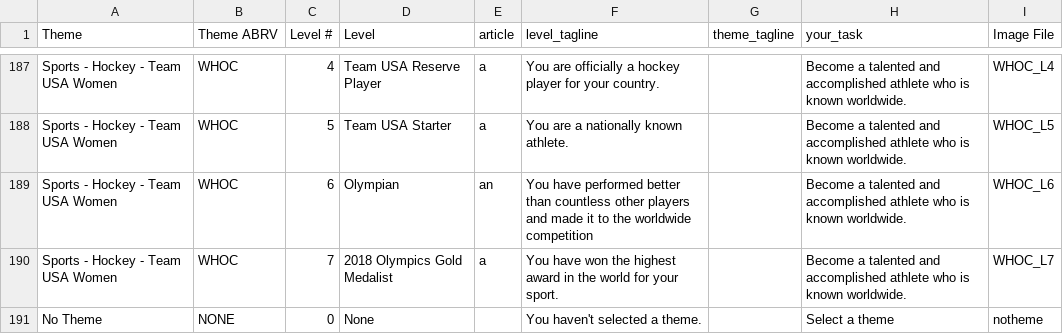
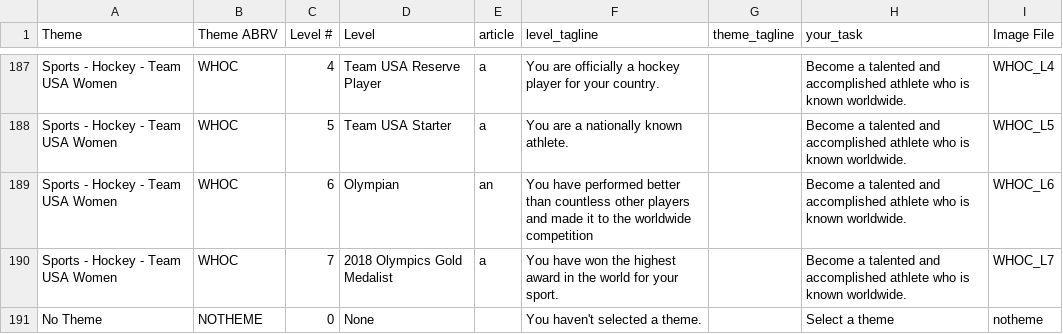
Before and after one commit to seidelj/uprogram-math, a CSV file: import-items/themes.csv, drawn as a sheet; only a part is shown, gaps mark what is left out.

```diff
--- a/import-items/themes.csv
+++ b/import-items/themes.csv
@@ -190,2 +190,2 @@
 "Sports - Hockey - Team USA Women","WHOC",7,"2018 Olympics Gold Medalist","a","You have won the highest award in the world for your sport.",,"Become a talented and accomplished athlete who is known worldwide.","WHOC_L7"
-"No Theme","NONE",0,"None",,"You haven't selected a theme.",,"Select a theme","notheme"
+"No Theme","NOTHEME",0,"None",,"You haven't selected a theme.",,"Select a theme","notheme"
```
Also changed, not shown: 4 other files.
